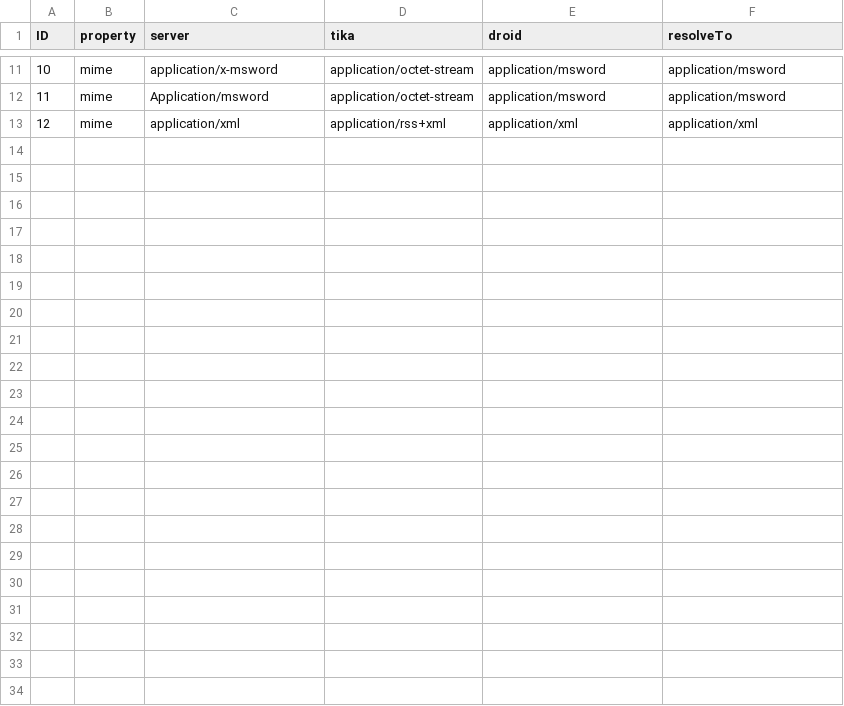
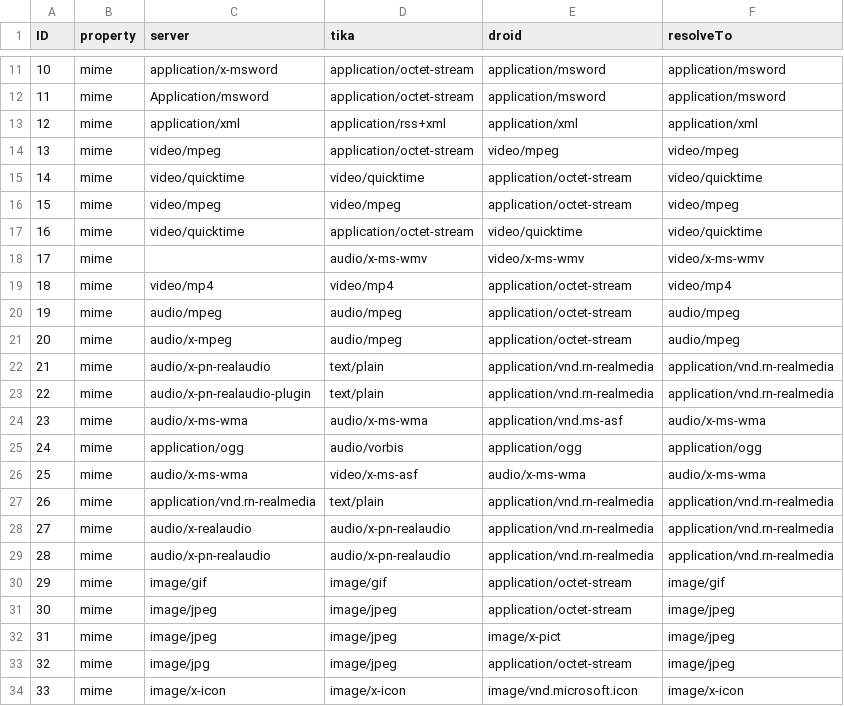
Before and after one commit to datascience/FormatAnalysis, a TSV file: Analysis/input data/Format markets - conflict_rules.tsv, drawn as a sheet; only a part is shown, gaps mark what is left out.

Commit message:
adding residual plots and additional format groups and improving conflict reduction

```diff
--- a/Analysis/input data/Format markets - conflict_rules.tsv
+++ b/Analysis/input data/Format markets - conflict_rules.tsv
@@ -13 +13,22 @@ ID	property	server	tika	droid	resolveTo
 12	mime	application/xml	application/rss+xml	application/xml	application/xml
+13	mime	video/mpeg	application/octet-stream	video/mpeg	video/mpeg
+14	mime	video/quicktime	video/quicktime	application/octet-stream	video/quicktime
+15	mime	video/mpeg	video/mpeg	application/octet-stream	video/mpeg
+16	mime	video/quicktime	application/octet-stream	video/quicktime	video/quicktime
+17	mime		audio/x-ms-wmv	video/x-ms-wmv	video/x-ms-wmv
+18	mime	video/mp4	video/mp4	application/octet-stream	video/mp4
+19	mime	audio/mpeg	audio/mpeg	application/octet-stream	audio/mpeg
+20	mime	audio/x-mpeg	audio/mpeg	application/octet-stream	audio/mpeg
+21	mime	audio/x-pn-realaudio	text/plain	application/vnd.rn-realmedia	application/vnd.rn-realmedia
+22	mime	audio/x-pn-realaudio-plugin	text/plain	application/vnd.rn-realmedia	application/vnd.rn-realmedia
+23	mime	audio/x-ms-wma	audio/x-ms-wma	application/vnd.ms-asf	audio/x-ms-wma
+24	mime	application/ogg	audio/vorbis	application/ogg	application/ogg
+25	mime	audio/x-ms-wma	video/x-ms-asf	audio/x-ms-wma	audio/x-ms-wma
+26	mime	application/vnd.rn-realmedia	text/plain	application/vnd.rn-realmedia	application/vnd.rn-realmedia
+27	mime	audio/x-realaudio	audio/x-pn-realaudio	application/vnd.rn-realmedia	application/vnd.rn-realmedia
+28	mime	audio/x-pn-realaudio	audio/x-pn-realaudio	application/vnd.rn-realmedia	application/vnd.rn-realmedia
+29	mime	image/gif	image/gif	application/octet-stream	image/gif
+30	mime	image/jpeg	image/jpeg	application/octet-stream	image/jpeg
+31	mime	image/jpeg	image/jpeg	image/x-pict	image/jpeg
+32	mime	image/jpg	image/jpeg	application/octet-stream	image/jpeg
+33	mime	image/x-icon	image/x-icon	image/vnd.microsoft.icon	image/x-icon
```
Also changed, not shown: Analysis/input data/Format markets - ARCHIVE.tsv, Analysis/input data/Format markets - DOCUMENTS.tsv, 11 other files.
